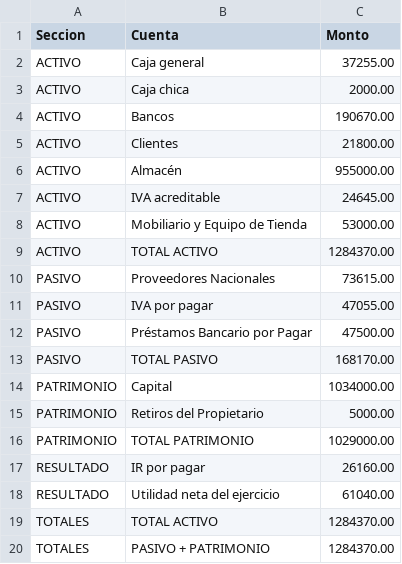
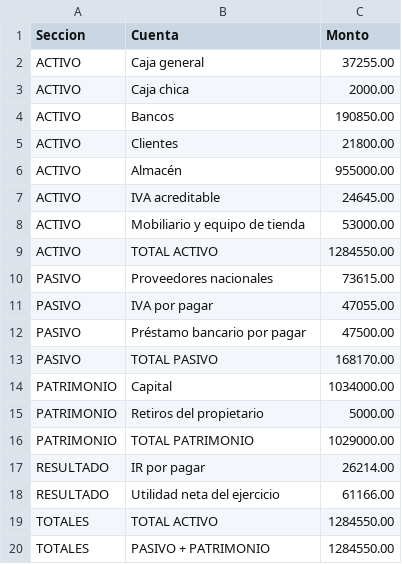
Before and after one commit to rommelzavala19/FinSight, a CSV file: FinSight/Datos/balance_general.csv, drawn as a sheet.

```diff
--- a/FinSight/Datos/balance_general.csv
+++ b/FinSight/Datos/balance_general.csv
@@ -3,3 +3,3 @@ ACTIVO;Caja general;37255.00
 ACTIVO;Caja chica;2000.00
-ACTIVO;Bancos;190670.00
+ACTIVO;Bancos;190850.00
 ACTIVO;Clientes;21800.00
@@ -7,14 +7,14 @@ ACTIVO;Almacén;955000.00
 ACTIVO;IVA acreditable;24645.00
-ACTIVO;Mobiliario y Equipo de Tienda;53000.00
-ACTIVO;TOTAL ACTIVO;1284370.00
-PASIVO;Proveedores Nacionales;73615.00
+ACTIVO;Mobiliario y equipo de tienda;53000.00
+ACTIVO;TOTAL ACTIVO;1284550.00
+PASIVO;Proveedores nacionales;73615.00
 PASIVO;IVA por pagar;47055.00
-PASIVO;Préstamos Bancario por Pagar;47500.00
+PASIVO;Préstamo bancario por pagar;47500.00
 PASIVO;TOTAL PASIVO;168170.00
 PATRIMONIO;Capital;1034000.00
-PATRIMONIO;Retiros del Propietario;5000.00
+PATRIMONIO;Retiros del propietario;5000.00
 PATRIMONIO;TOTAL PATRIMONIO;1029000.00
-RESULTADO;IR por pagar;26160.00
-RESULTADO;Utilidad neta del ejercicio;61040.00
-TOTALES;TOTAL ACTIVO;1284370.00
-TOTALES;PASIVO + PATRIMONIO;1284370.00
+RESULTADO;IR por pagar;26214.00
+RESULTADO;Utilidad neta del ejercicio;61166.00
+TOTALES;TOTAL ACTIVO;1284550.00
+TOTALES;PASIVO + PATRIMONIO;1284550.00
```
Also changed, not shown: FinSight/Datos/cuentas.csv, FinSight/Datos/libro_mayor.csv, 3 other files.
